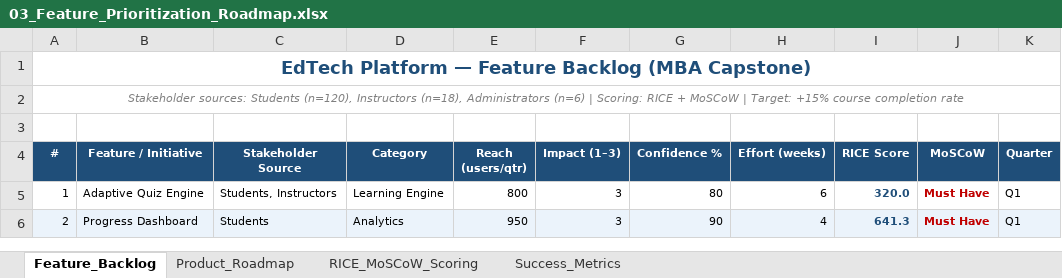
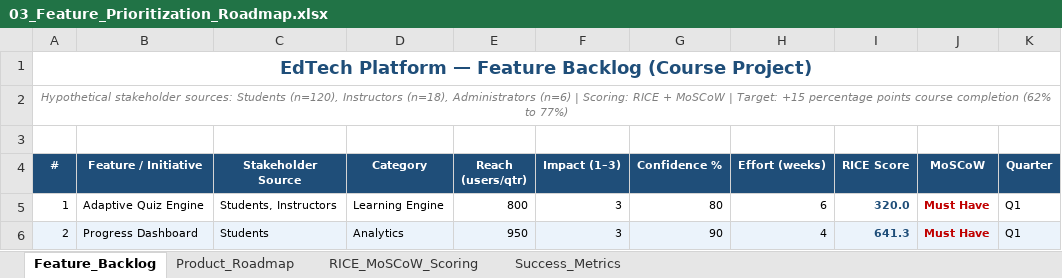
Before and after one commit to nverma891/Feature-Prioritization-Product-Roadmap-EdTech-Platform, an Excel workbook: 03_Feature_Prioritization_Roadmap.xlsx, sheet Feature_Backlog, drawn as a sheet; only a part is shown; values as stored, in another font and other column widths than the file's, no borders; the diff names each change by its address in the sheet, - before the commit and + after, or states it on an @@ line.

```diff
--- a/03_Feature_Prioritization_Roadmap.xlsx (sheet Feature_Backlog)
+++ b/03_Feature_Prioritization_Roadmap.xlsx (sheet Feature_Backlog)
-A1 (#): …Feature Backlog (MBA Capstone)
+A1 (#): …Feature Backlog (Course Project)
-A2 (#): Stakeholder sources: Students (n=120), Instructors (n=18), Administrators (n=6) | Scoring: RICE + MoSCoW | Target: +15% course completion rate
+A2 (#): Hypothetical stakeholder sources: Students (n=120), Instructors (n=18), Administrators (n=6) | Scoring: RICE + MoSCoW | Target: +15 percentage points course completion (62% to 77%)
```
Also changed, not shown: sheet RICE_MoSCoW_Scoring, sheet Success_Metrics, 7 other files.
